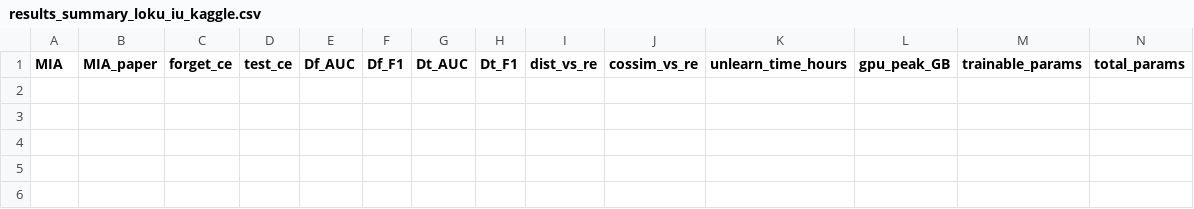
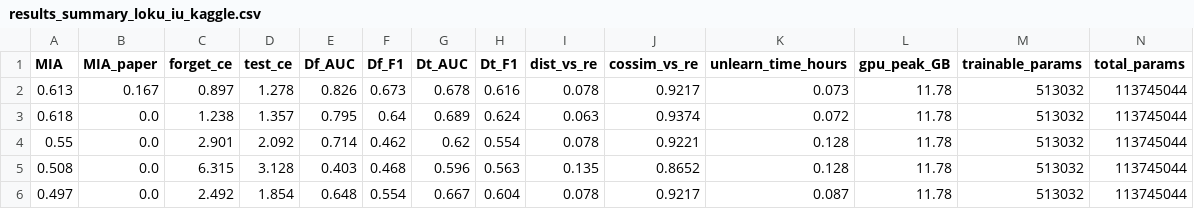
Before and after one commit to nhnhu146/Forget-MI-LoKU, a CSV file: experiments/results_summary_loku_iu_kaggle.csv, drawn as a sheet; only a part is shown; rows hold the shown columns only; the diff names each change by its address in the sheet, - before the commit and + after, or states it on an @@ line.

Commit message:
loku kaggle: multi-seed results + CSV checkpoint

```diff
--- a/experiments/results_summary_loku_iu_kaggle.csv
+++ b/experiments/results_summary_loku_iu_kaggle.csv
+row 2: 0.613 | 0.167 | 0.897 | 1.278 | 0.826 | 0.673 | 0.678 | 0.616 | 0.078 | 0.9217 | 0.073 | 11.78 | 513032 | 113745044
+row 3: 0.618 | 0.0 | 1.238 | 1.357 | 0.795 | 0.64 | 0.689 | 0.624 | 0.063 | 0.9374 | 0.072 | 11.78 | 513032 | 113745044
+row 4: 0.55 | 0.0 | 2.901 | 2.092 | 0.714 | 0.462 | 0.62 | 0.554 | 0.078 | 0.9221 | 0.128 | 11.78 | 513032 | 113745044
+row 5: 0.508 | 0.0 | 6.315 | 3.128 | 0.403 | 0.468 | 0.596 | 0.563 | 0.135 | 0.8652 | 0.128 | 11.78 | 513032 | 113745044
+row 6: 0.497 | 0.0 | 2.492 | 1.854 | 0.648 | 0.554 | 0.667 | 0.604 | 0.078 | 0.9217 | 0.087 | 11.78 | 513032 | 113745044
```
Also changed, not shown: 15 other files.
